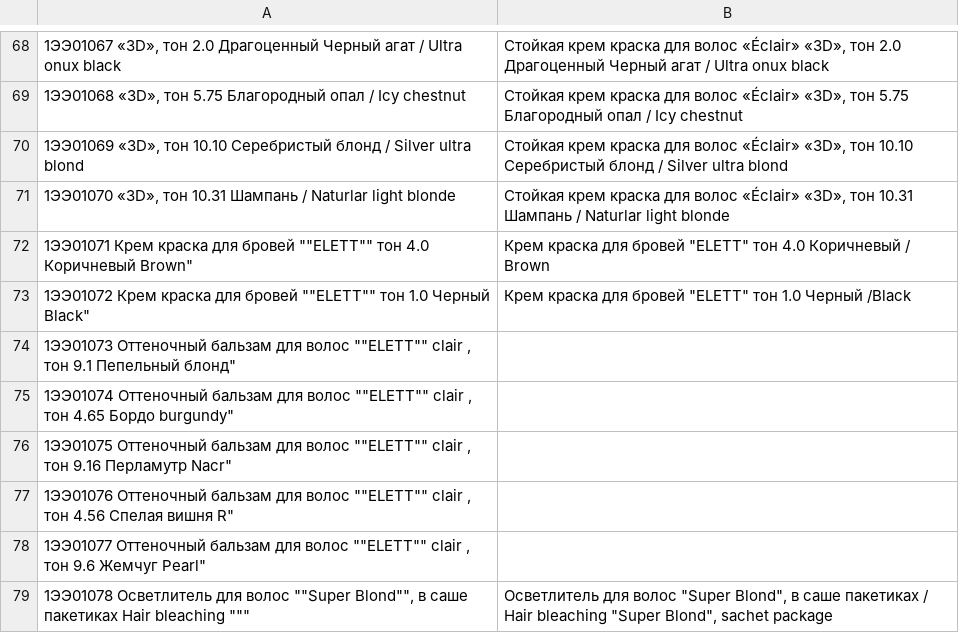
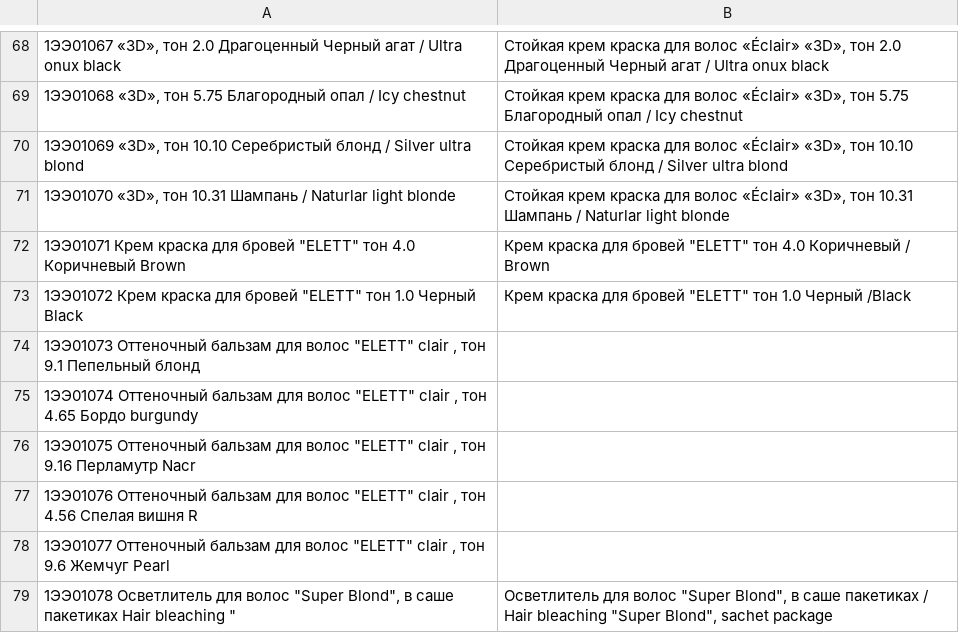
Before and after one commit to ulan-0110/alga-order, a CSV file: mapping.csv, drawn as a sheet; only a part is shown, gaps mark what is left out; the diff covers the shown part only.

```diff
--- a/mapping.csv
+++ b/mapping.csv
@@ -71,9 +71,9 @@
 1ЭЭ01070 «3D», тон 10.31 Шампань / Naturlar light blonde;Стойкая крем краска для волос  «Éclair» «3D», тон 10.31                                                Шампань / Naturlar light blonde
-1ЭЭ01071 Крем краска для бровей ""ELETT"" тон 4.0 Коричневый Brown";"Крем краска для бровей ""ELETT"" тон 4.0 Коричневый / Brown"
-1ЭЭ01072 Крем краска для бровей ""ELETT"" тон 1.0 Черный Black";"Крем краска для бровей ""ELETT"" тон 1.0 Черный /Black"
-1ЭЭ01073 Оттеночный бальзам для волос ""ELETT"" clair , тон 9.1 Пепельный блонд";
-1ЭЭ01074 Оттеночный бальзам для волос ""ELETT"" clair , тон 4.65 Бордо burgundy";
-1ЭЭ01075 Оттеночный бальзам для волос ""ELETT"" clair , тон 9.16 Перламутр Nacr";
-1ЭЭ01076 Оттеночный бальзам для волос ""ELETT"" clair , тон 4.56 Спелая вишня R";
-1ЭЭ01077 Оттеночный бальзам для волос ""ELETT"" clair , тон 9.6 Жемчуг Pearl";
-1ЭЭ01078 Осветлитель для волос ""Super Blond"", в саше пакетиках Hair bleaching """;"Осветлитель для волос ""Super Blond"", в саше пакетиках /                                                Hair bleaching ""Super Blond"", sachet package "
+"1ЭЭ01071 Крем краска для бровей ""ELETT"" тон 4.0 Коричневый Brown";"Крем краска для бровей ""ELETT"" тон 4.0 Коричневый / Brown"
+"1ЭЭ01072 Крем краска для бровей ""ELETT"" тон 1.0 Черный Black";"Крем краска для бровей ""ELETT"" тон 1.0 Черный /Black"
+"1ЭЭ01073 Оттеночный бальзам для волос ""ELETT"" clair , тон 9.1 Пепельный блонд";
+"1ЭЭ01074 Оттеночный бальзам для волос ""ELETT"" clair , тон 4.65 Бордо burgundy";
+"1ЭЭ01075 Оттеночный бальзам для волос ""ELETT"" clair , тон 9.16 Перламутр Nacr";
+"1ЭЭ01076 Оттеночный бальзам для волос ""ELETT"" clair , тон 4.56 Спелая вишня R";
+"1ЭЭ01077 Оттеночный бальзам для волос ""ELETT"" clair , тон 9.6 Жемчуг Pearl";
+"1ЭЭ01078 Осветлитель для волос ""Super Blond"", в саше пакетиках Hair bleaching """;"Осветлитель для волос ""Super Blond"", в саше пакетиках /                                                Hair bleaching ""Super Blond"", sachet package "
```
Also changed, not shown: 6 added rows and 75 edited cells elsewhere in this file.
